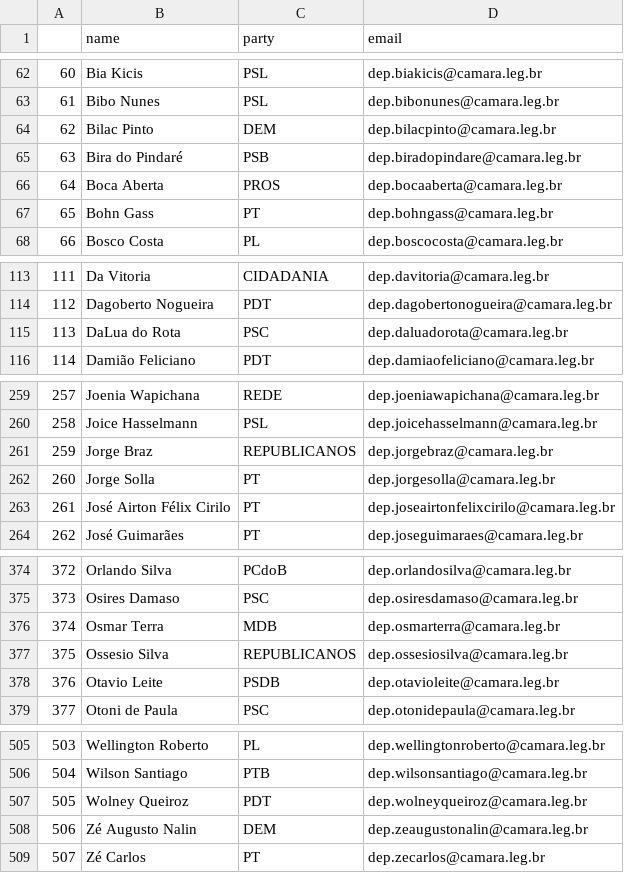
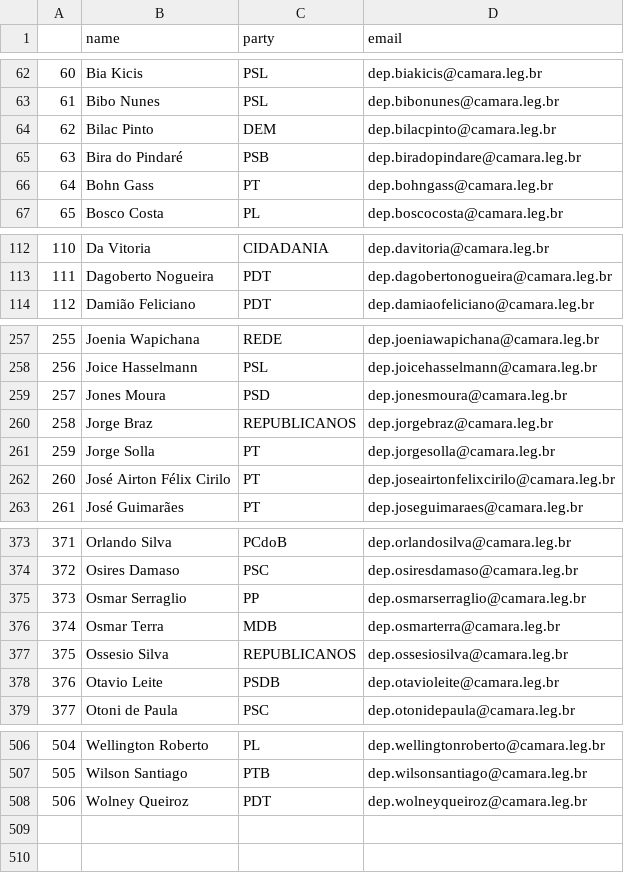
Before and after one commit to 7onn/7onn.github.io, a CSV file: congress.csv, drawn as a sheet; only a part is shown, gaps mark what is left out; removed rows and columns are numbered as before the commit, all else as after; the diff covers the shown part only; the diff names each change by its address in the sheet, - before the commit and + after, or states it on an @@ line.

Commit message:
Update politicians contact list

```diff
--- a/congress.csv
+++ b/congress.csv
-row 66: 64 | Boca Aberta | PROS | dep.bocaaberta@camara.leg.br
@@ column A renumbered between rows 66 and 508 @@
-row 115: 113 | DaLua do Rota | PSC | dep.daluadorota@camara.leg.br
+row 259: 257 | Jones Moura | PSD | dep.jonesmoura@camara.leg.br
+row 375: 373 | Osmar Serraglio | PP | dep.osmarserraglio@camara.leg.br
-row 508: 506 | Zé Augusto Nalin | DEM | dep.zeaugustonalin@camara.leg.br
-row 509: 507 | Zé Carlos | PT | dep.zecarlos@camara.leg.br
```
Also changed, not shown: 1 added row elsewhere in this file, 1 other file.
